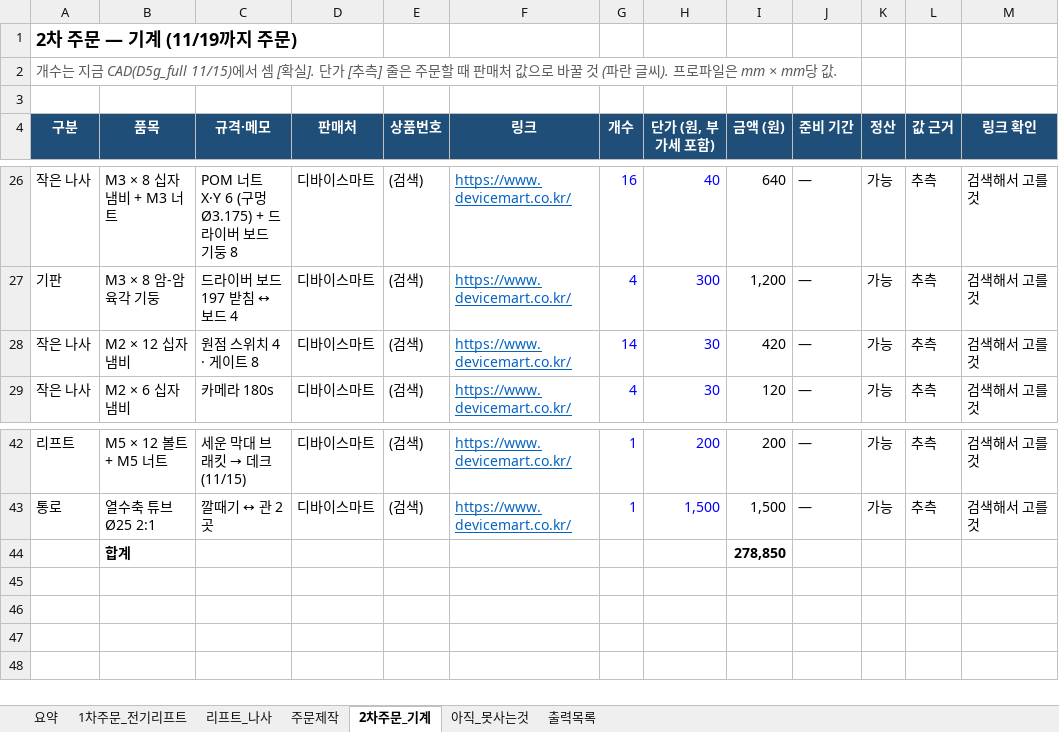
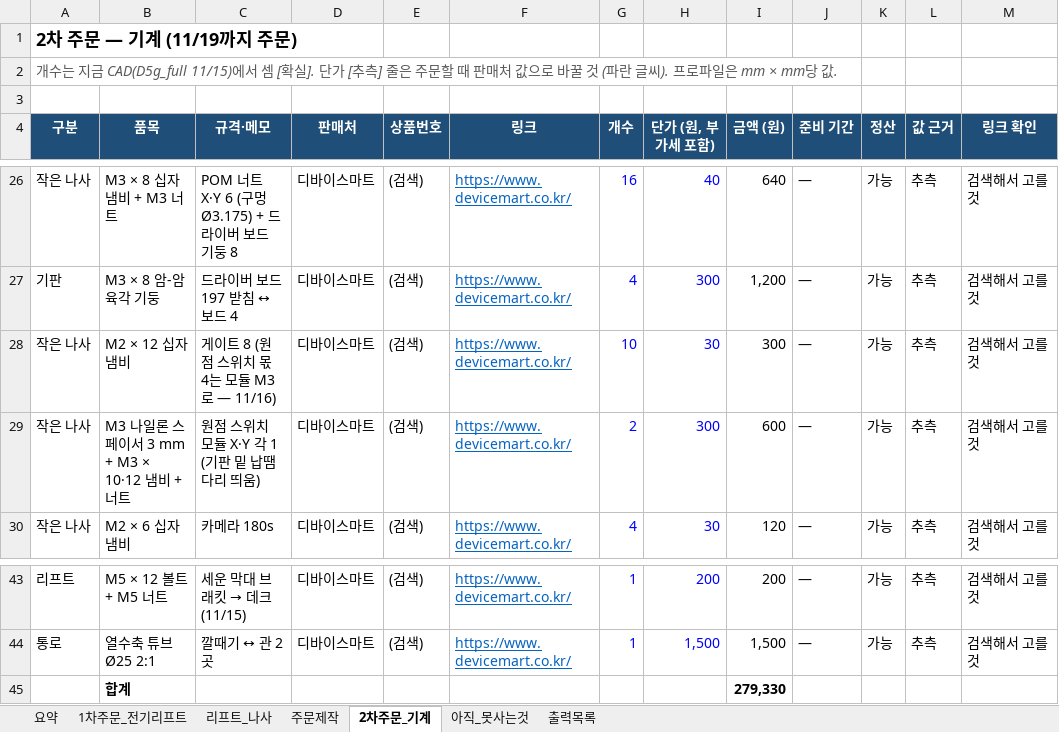
Before and after one commit to britams/-capstone-project-repo, an Excel workbook: purchase/부품정리_2026-11-15.xlsx, sheet 2차주문_기계, drawn as a sheet; only a part is shown, gaps mark what is left out; values as stored, in another font and other column widths than the file's, no borders; addresses are those after the commit; the diff names each change by its address in the sheet, - before the commit and + after, or states it on an @@ line.

```diff
--- a/purchase/부품정리_2026-11-15.xlsx (sheet 2차주문_기계)
+++ b/purchase/부품정리_2026-11-15.xlsx (sheet 2차주문_기계)
-C28 (규격·메모): 원점 스위치 4 · 게이트 8
+C28 (규격·메모): 게이트 8 (원점 스위치 몫 4는 모듈 M3로 — 11/16)
-G28 (개수): 14
+G28 (개수): 10
-I28 (금액 (원)): 420
+I28 (금액 (원)): 300
+row 29: 작은 나사 | M3 나일론 스페이서 3 mm + M3 × 10·12 냄비 + 너트 | 원점 스위치 모듈 X·Y 각 1 (기판 밑 납땜 다리 띄움) | 디바이스마트 | (검색) | https://www.devicemart.co.kr/ | 2 | 300 | 600 | — | 가능 | 추측 | 검색해서 고를 것
-I45 (금액 (원)): 278,850
+I45 (금액 (원)): 279,330
```
Also changed, not shown: sheet 1차주문_전기리프트, sheet 요약, formulas that keep their value, 1 other file.
